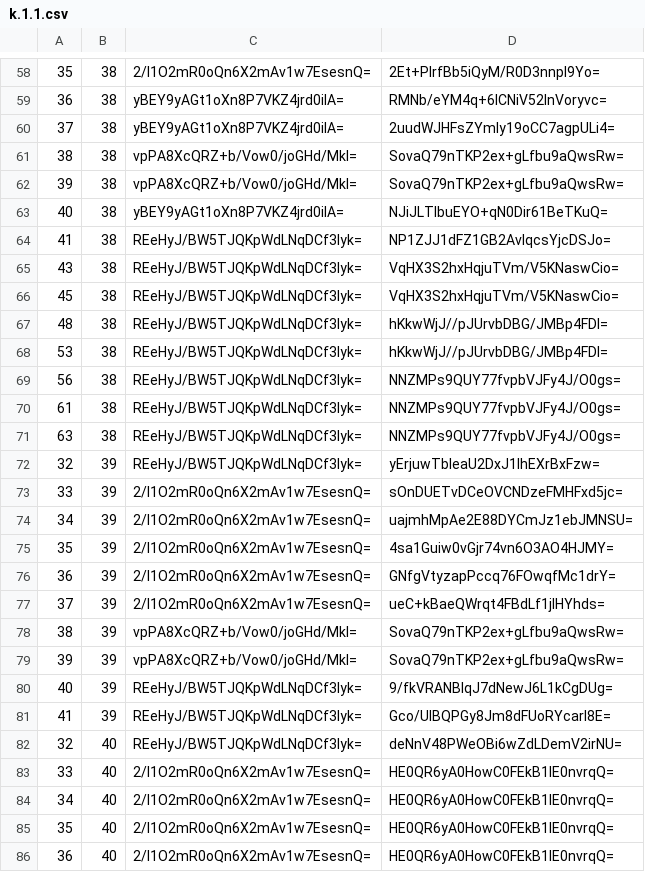
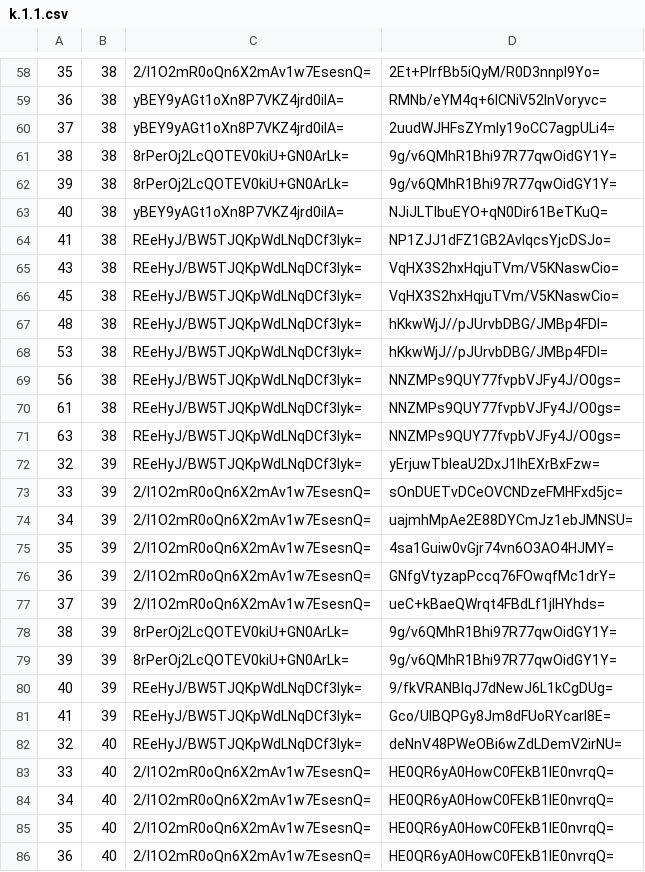
Before and after one commit to mochimochiomochi/mochicraftmap2, a CSV file: overworld/tiles/zoom.-1/metadata/k.1.1.csv, drawn as a sheet; only a part is shown, gaps mark what is left out.

```diff
--- a/overworld/tiles/zoom.-1/metadata/k.1.1.csv
+++ b/overworld/tiles/zoom.-1/metadata/k.1.1.csv
@@ -60,4 +60,4 @@
 37,38,yBEY9yAGt1oXn8P7VKZ4jrd0ilA=,2uudWJHFsZYmly19oCC7agpULi4=
-38,38,vpPA8XcQRZ+b/Vow0/joGHd/MkI=,SovaQ79nTKP2ex+gLfbu9aQwsRw=
-39,38,vpPA8XcQRZ+b/Vow0/joGHd/MkI=,SovaQ79nTKP2ex+gLfbu9aQwsRw=
+38,38,8rPerOj2LcQOTEV0kiU+GN0ArLk=,9g/v6QMhR1Bhi97R77qwOidGY1Y=
+39,38,8rPerOj2LcQOTEV0kiU+GN0ArLk=,9g/v6QMhR1Bhi97R77qwOidGY1Y=
 40,38,yBEY9yAGt1oXn8P7VKZ4jrd0ilA=,NJiJLTlbuEYO+qN0Dir61BeTKuQ=
@@ -77,4 +77,4 @@
 37,39,2/I1O2mR0oQn6X2mAv1w7EsesnQ=,ueC+kBaeQWrqt4FBdLf1jIHYhds=
-38,39,vpPA8XcQRZ+b/Vow0/joGHd/MkI=,SovaQ79nTKP2ex+gLfbu9aQwsRw=
-39,39,vpPA8XcQRZ+b/Vow0/joGHd/MkI=,SovaQ79nTKP2ex+gLfbu9aQwsRw=
+38,39,8rPerOj2LcQOTEV0kiU+GN0ArLk=,9g/v6QMhR1Bhi97R77qwOidGY1Y=
+39,39,8rPerOj2LcQOTEV0kiU+GN0ArLk=,9g/v6QMhR1Bhi97R77qwOidGY1Y=
 40,39,REeHyJ/BW5TJQKpWdLNqDCf3lyk=,9/fkVRANBlqJ7dNewJ6L1kCgDUg=
```
Also changed, not shown: overworld/tiles/zoom.-2/metadata/k.0.0.csv, overworld/tiles/zoom.-3/metadata/k.0.0.csv, 4 other files.
